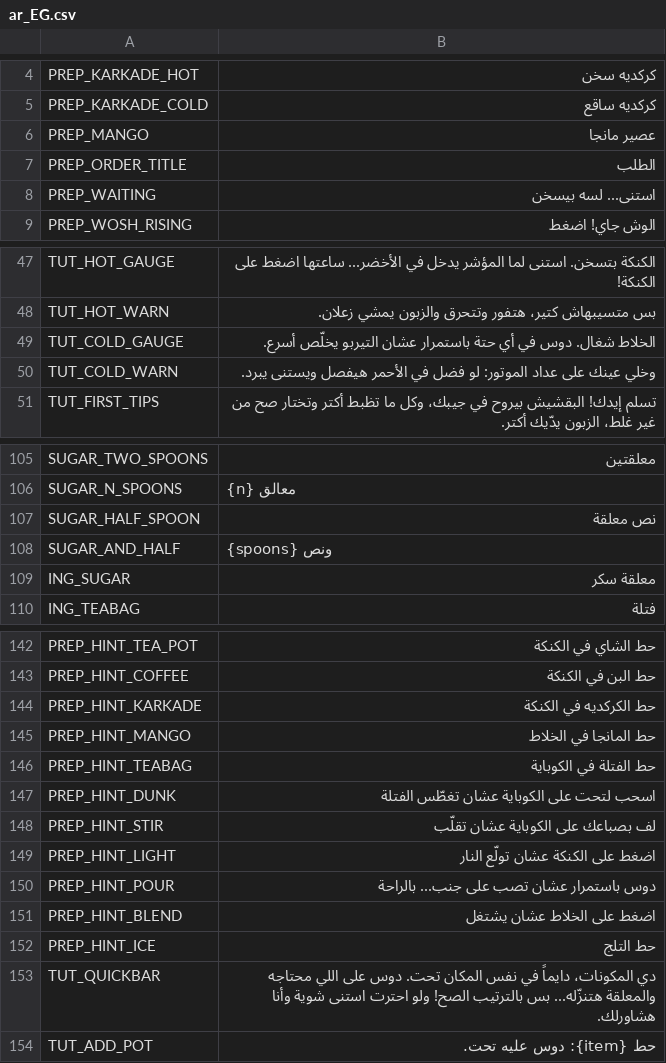
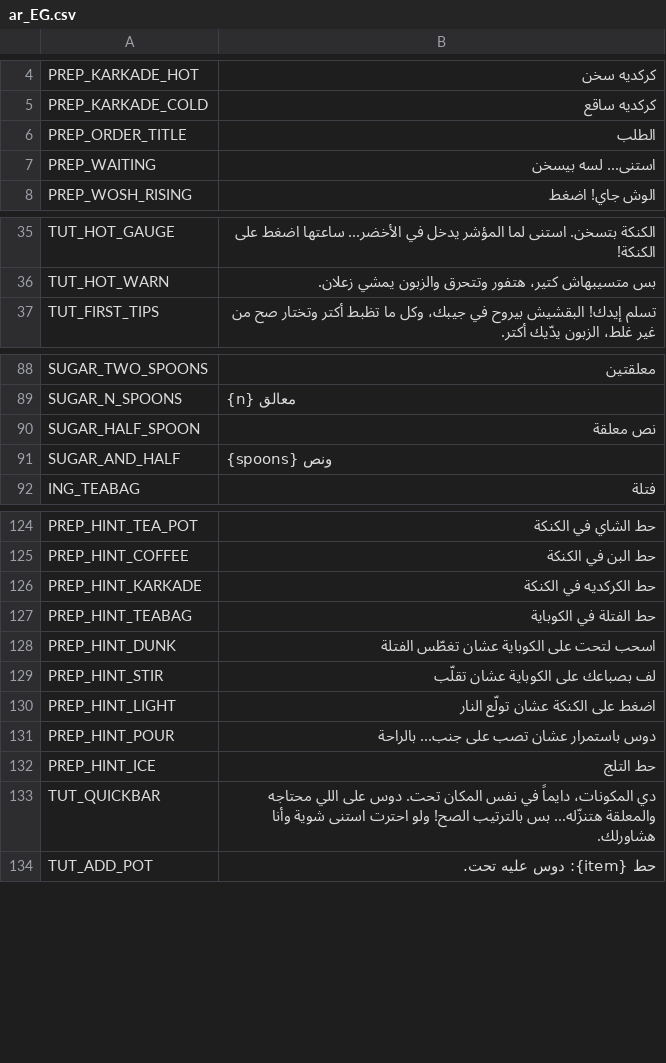
Before and after one commit to 3AMJAMS/2ahwa-Sim, a CSV file: localization/ar_EG.csv, drawn as a sheet; only a part is shown, gaps mark what is left out; the diff covers the shown part only.

```diff
--- a/localization/ar_EG.csv
+++ b/localization/ar_EG.csv
@@ -5,3 +5,2 @@ PREP_KARKADE_HOT,كركديه سخن
 PREP_KARKADE_COLD,كركديه ساقع
-PREP_MANGO,عصير مانجا
 PREP_ORDER_TITLE,الطلب
@@ -48,4 +36,2 @@ TUT_HOT_GAUGE,"الكنكة بتسخن. استنى لما المؤشر يدخل
 TUT_HOT_WARN,"بس متسيبهاش كتير، هتفور وتتحرق والزبون يمشي زعلان."
-TUT_COLD_GAUGE,"الخلاط شغال. دوس في أي حتة باستمرار عشان التيربو يخلّص أسرع."
-TUT_COLD_WARN,"وخلي عينك على عداد الموتور: لو فضل في الأحمر هيفصل ويستنى يبرد."
 TUT_FIRST_TIPS,"تسلم إيدك! البقشيش بيروح في جيبك، وكل ما تظبط أكتر وتختار صح من غير غلط، الزبون يدّيك أكتر."
@@ -108,3 +91,2 @@ SUGAR_HALF_SPOON,"نص معلقة"
 SUGAR_AND_HALF,"{spoons} ونص"
-ING_SUGAR,"معلقة سكر"
 ING_TEABAG,فتلة
@@ -144,3 +126,2 @@ PREP_HINT_COFFEE,"حط البن في الكنكة"
 PREP_HINT_KARKADE,"حط الكركديه في الكنكة"
-PREP_HINT_MANGO,"حط المانجا في الخلاط"
 PREP_HINT_TEABAG,"حط الفتلة في الكوباية"
@@ -150,3 +131,2 @@ PREP_HINT_LIGHT,"اضغط على الكنكة عشان تولّع النار"
 PREP_HINT_POUR,"دوس باستمرار عشان تصب على جنب... بالراحة"
-PREP_HINT_BLEND,"اضغط على الخلاط عشان يشتغل"
 PREP_HINT_ICE,"حط التلج"
```
Also changed, not shown: 15 removed rows elsewhere in this file, 40 other files.
